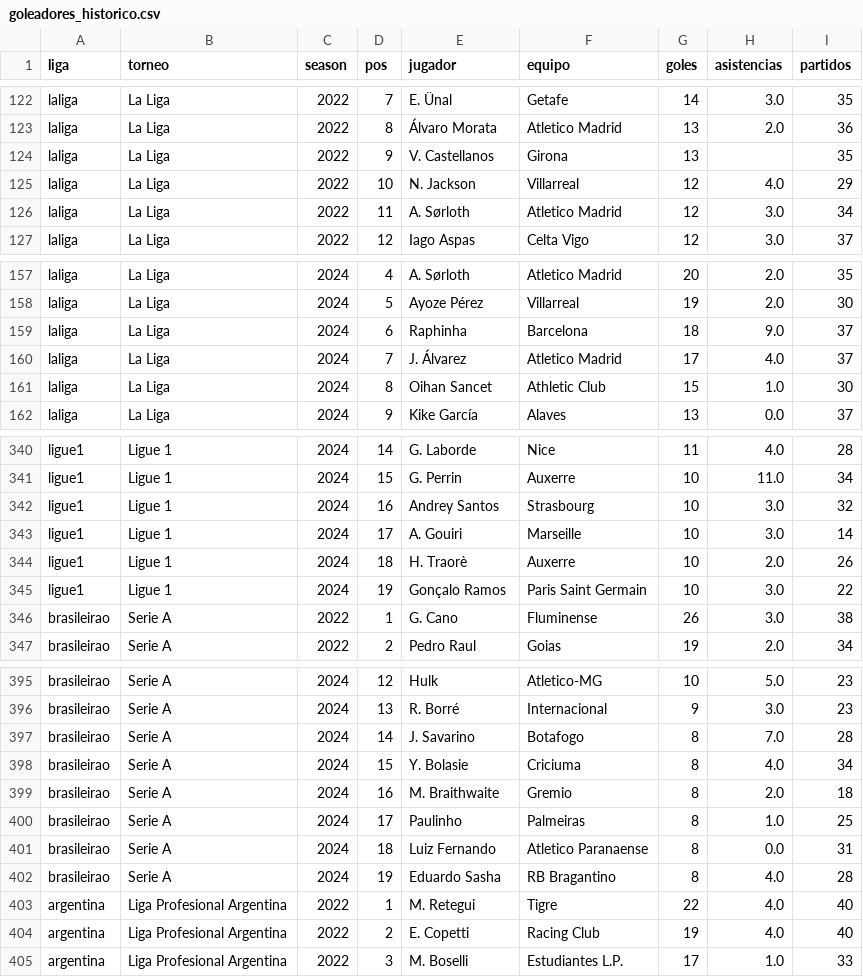
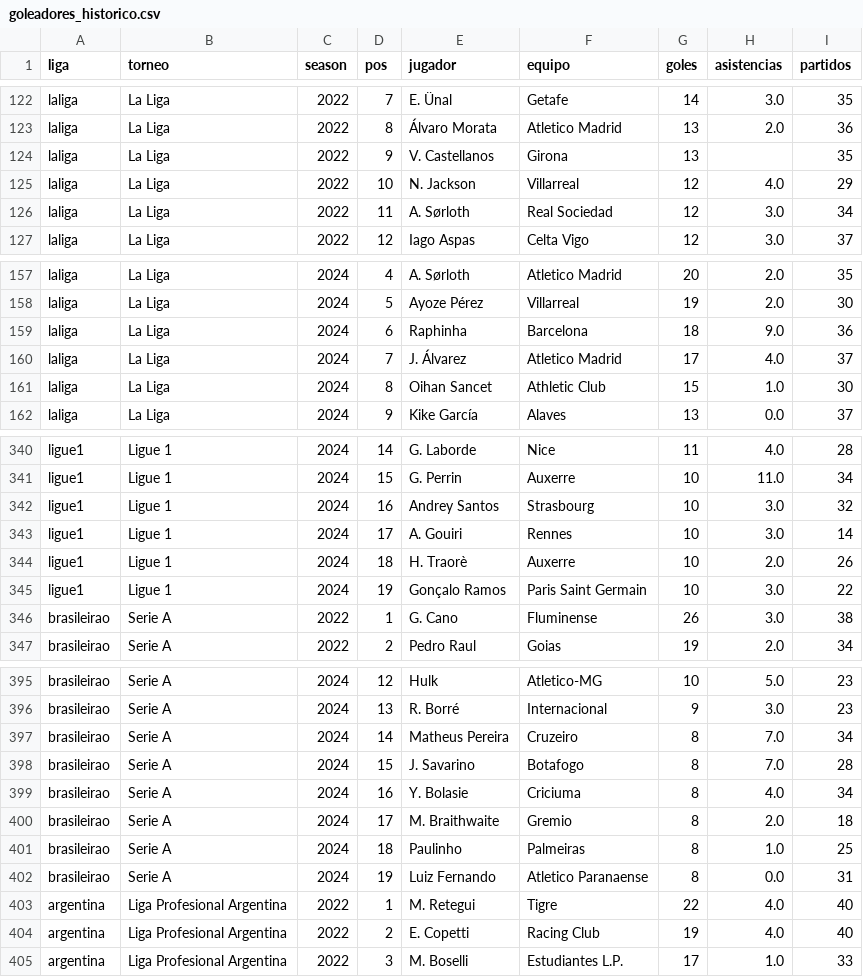
Before and after one commit to javierasanchez-growild/anfp-scraperv2, a CSV file: data/csv/historico_apifootball/goleadores_historico.csv, drawn as a sheet; only a part is shown, gaps mark what is left out.

```diff
--- a/data/csv/historico_apifootball/goleadores_historico.csv
+++ b/data/csv/historico_apifootball/goleadores_historico.csv
@@ -125,3 +125,3 @@ laliga,La Liga,2022,9,V. Castellanos,Girona,13,,35
 laliga,La Liga,2022,10,N. Jackson,Villarreal,12,4.0,29
-laliga,La Liga,2022,11,A. Sørloth,Atletico Madrid,12,3.0,34
+laliga,La Liga,2022,11,A. Sørloth,Real Sociedad,12,3.0,34
 laliga,La Liga,2022,12,Iago Aspas,Celta Vigo,12,3.0,37
@@ -158,3 +158,3 @@ laliga,La Liga,2024,4,A. Sørloth,Atletico Madrid,20,2.0,35
 laliga,La Liga,2024,5,Ayoze Pérez,Villarreal,19,2.0,30
-laliga,La Liga,2024,6,Raphinha,Barcelona,18,9.0,37
+laliga,La Liga,2024,6,Raphinha,Barcelona,18,9.0,36
 laliga,La Liga,2024,7,J. Álvarez,Atletico Madrid,17,4.0,37
@@ -342,3 +342,3 @@ ligue1,Ligue 1,2024,15,G. Perrin,Auxerre,10,11.0,34
 ligue1,Ligue 1,2024,16,Andrey Santos,Strasbourg,10,3.0,32
-ligue1,Ligue 1,2024,17,A. Gouiri,Marseille,10,3.0,14
+ligue1,Ligue 1,2024,17,A. Gouiri,Rennes,10,3.0,14
 ligue1,Ligue 1,2024,18,H. Traorè,Auxerre,10,2.0,26
@@ -396,8 +396,8 @@ brasileirao,Serie A,2024,12,Hulk,Atletico-MG,10,5.0,23
 brasileirao,Serie A,2024,13,R. Borré,Internacional,9,3.0,23
-brasileirao,Serie A,2024,14,J. Savarino,Botafogo,8,7.0,28
-brasileirao,Serie A,2024,15,Y. Bolasie,Criciuma,8,4.0,34
-brasileirao,Serie A,2024,16,M. Braithwaite,Gremio,8,2.0,18
-brasileirao,Serie A,2024,17,Paulinho,Palmeiras,8,1.0,25
-brasileirao,Serie A,2024,18,Luiz Fernando,Atletico Paranaense,8,0.0,31
-brasileirao,Serie A,2024,19,Eduardo Sasha,RB Bragantino,8,4.0,28
+brasileirao,Serie A,2024,14,Matheus Pereira,Cruzeiro,8,7.0,34
+brasileirao,Serie A,2024,15,J. Savarino,Botafogo,8,7.0,28
+brasileirao,Serie A,2024,16,Y. Bolasie,Criciuma,8,4.0,34
+brasileirao,Serie A,2024,17,M. Braithwaite,Gremio,8,2.0,18
+brasileirao,Serie A,2024,18,Paulinho,Palmeiras,8,1.0,25
+brasileirao,Serie A,2024,19,Luiz Fernando,Atletico Paranaense,8,0.0,31
 argentina,Liga Profesional Argentina,2022,1,M. Retegui,Tigre,22,4.0,40
```
